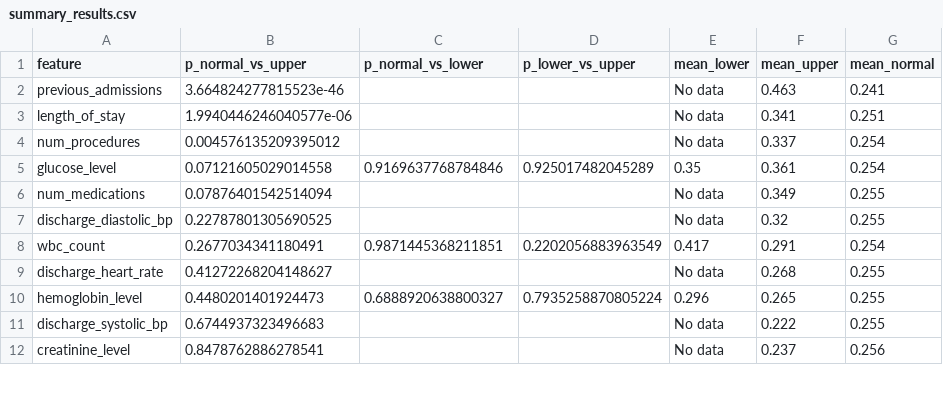
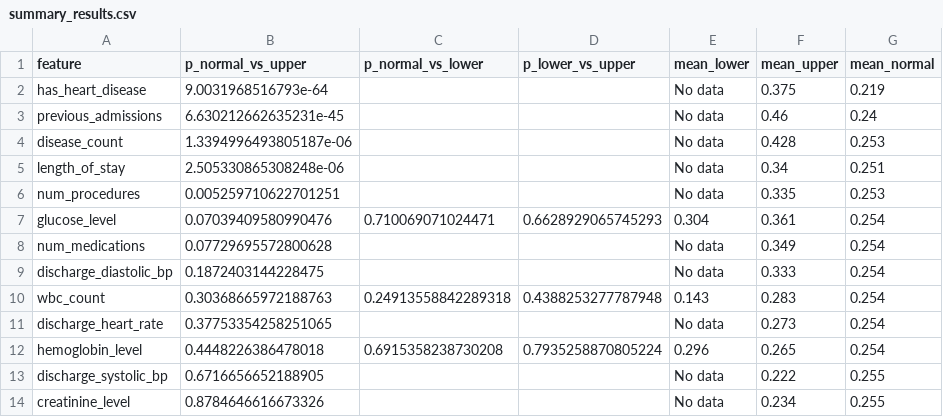
Before and after one commit to NIDHARSAN-V/DS_Practice, a CSV file: HandsOn/health_care/notebook/summary_results.csv, drawn as a sheet; only a part is shown; the diff covers the shown part only.

Commit message:
notebook done

```diff
--- a/HandsOn/health_care/notebook/summary_results.csv
+++ b/HandsOn/health_care/notebook/summary_results.csv
@@ -1,12 +1,14 @@
 feature,p_normal_vs_upper,p_normal_vs_lower,p_lower_vs_upper,mean_lower,mean_upper,mean_normal
-previous_admissions,3.664824277815523e-46,,,No data,0.463,0.241
-length_of_stay,1.9940446246040577e-06,,,No data,0.341,0.251
-num_procedures,0.004576135209395012,,,No data,0.337,0.254
-glucose_level,0.07121605029014558,0.9169637768784846,0.925017482045289,0.35,0.361,0.254
-num_medications,0.07876401542514094,,,No data,0.349,0.255
-discharge_diastolic_bp,0.22787801305690525,,,No data,0.32,0.255
-wbc_count,0.2677034341180491,0.9871445368211851,0.2202056883963549,0.417,0.291,0.254
-discharge_heart_rate,0.41272268204148627,,,No data,0.268,0.255
-hemoglobin_level,0.4480201401924473,0.6888920638800327,0.7935258870805224,0.296,0.265,0.255
-discharge_systolic_bp,0.6744937323496683,,,No data,0.222,0.255
-creatinine_level,0.8478762886278541,,,No data,0.237,0.256
+has_heart_disease,9.0031968516793e-64,,,No data,0.375,0.219
+previous_admissions,6.630212662635231e-45,,,No data,0.46,0.24
+disease_count,1.3394996493805187e-06,,,No data,0.428,0.253
+length_of_stay,2.505330865308248e-06,,,No data,0.34,0.251
+num_procedures,0.005259710622701251,,,No data,0.335,0.253
+glucose_level,0.07039409580990476,0.710069071024471,0.6628929065745293,0.304,0.361,0.254
+num_medications,0.07729695572800628,,,No data,0.349,0.254
+discharge_diastolic_bp,0.1872403144228475,,,No data,0.333,0.254
+wbc_count,0.30368665972188763,0.24913558842289318,0.4388253277787948,0.143,0.283,0.254
+discharge_heart_rate,0.37753354258251065,,,No data,0.273,0.254
+hemoglobin_level,0.4448226386478018,0.6915358238730208,0.7935258870805224,0.296,0.265,0.254
+discharge_systolic_bp,0.6716656652188905,,,No data,0.222,0.255
+creatinine_level,0.8784646616673326,,,No data,0.234,0.255
```
Also changed, not shown: 5 added rows and 10 edited cells elsewhere in this file, 7 other files.
